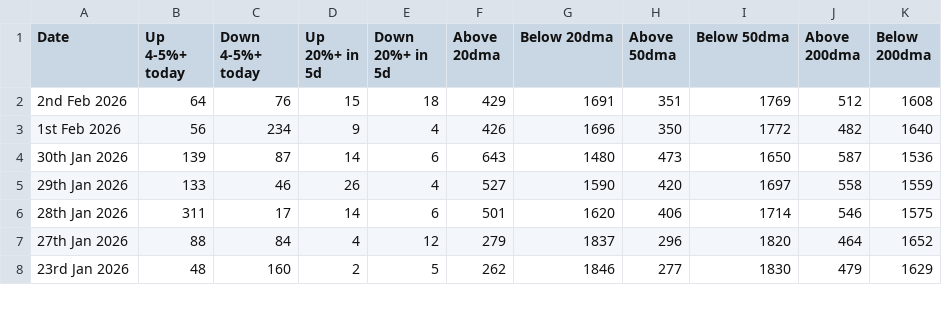
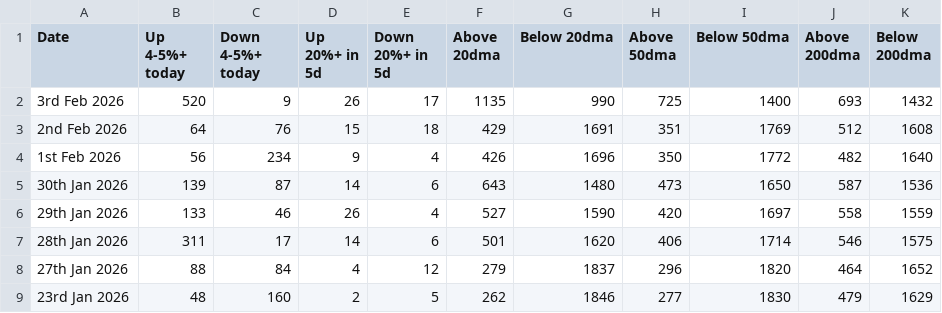
Before and after one commit to vikashjmt/market-breadth-analysis, a CSV file: market_breadth/consolidated_market_breadth.csv, drawn as a sheet; only a part is shown; the diff names each change by its address in the sheet, - before the commit and + after, or states it on an @@ line.

```diff
--- a/market_breadth/consolidated_market_breadth.csv
+++ b/market_breadth/consolidated_market_breadth.csv
+row 2: 3rd Feb 2026 | 520 | 9 | 26 | 17 | 1135 | 990 | 725 | 1400 | 693 | 1432
```
Also changed, not shown: 7 other files.
